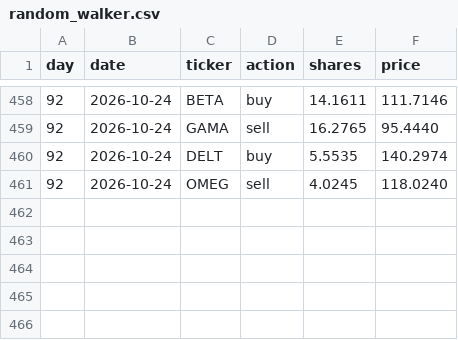
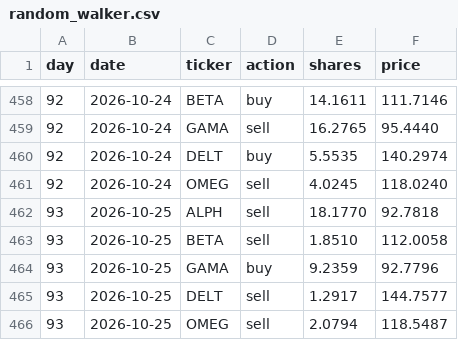
Before and after one commit to thebeardedmild/hello-world, a CSV file: finance fun/data/ledger/random_walker.csv, drawn as a sheet; only a part is shown, gaps mark what is left out.

```diff
--- a/finance fun/data/ledger/random_walker.csv
+++ b/finance fun/data/ledger/random_walker.csv
@@ -461 +461,6 @@ day,date,ticker,action,shares,price
 92,2026-10-24,OMEG,sell,4.0245,118.0240
+93,2026-10-25,ALPH,sell,18.1770,92.7818
+93,2026-10-25,BETA,sell,1.8510,112.0058
+93,2026-10-25,GAMA,buy,9.2359,92.7796
+93,2026-10-25,DELT,sell,1.2917,144.7577
+93,2026-10-25,OMEG,sell,2.0794,118.5487
```
Also changed, not shown: finance fun/data/ledger/equal_weight_rebalancer.csv, finance fun/data/portfolio_history.csv, 5 other files.
